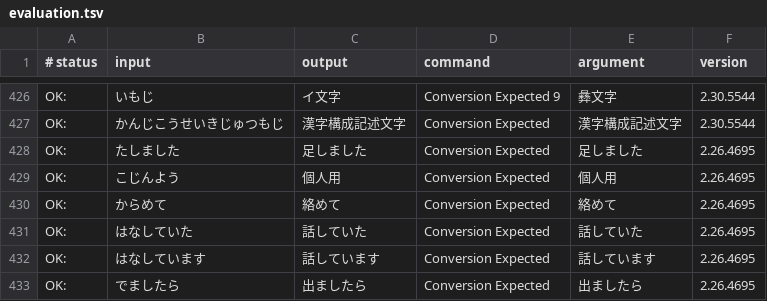
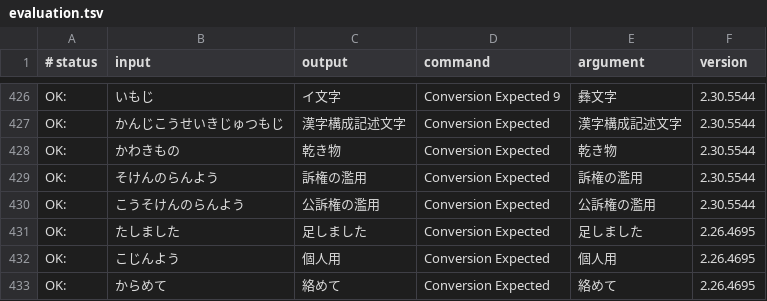
Before and after one commit to google/mozc, a TSV file: src/data/dictionary_oss/evaluation.tsv, drawn as a sheet; only a part is shown, gaps mark what is left out; the shorter side is filled out with more unchanged rows.

Commit message:
Add evaluation cases based on the typing issues form, and fix them.
https://docs.google.com/spreadsheets/d/1AAK8wiTfIhj339Rb98lIRwgGfHndVz-jFXFNXZNQyeo/pubhtml?gid=649291758&single=true

#typingquality

PiperOrigin-RevId: 673664088

```diff
--- a/src/data/dictionary_oss/evaluation.tsv
+++ b/src/data/dictionary_oss/evaluation.tsv
@@ -427,2 +427,5 @@ OK:	いもじ	イ文字	Conversion Expected 9	彝文字	2.30.5544
 OK:	かんじこうせいきじゅつもじ	漢字構成記述文字	Conversion Expected	漢字構成記述文字	2.30.5544
+OK:	かわきもの	乾き物	Conversion Expected	乾き物	2.30.5544
+OK:	そけんのらんよう	訴権の濫用	Conversion Expected	訴権の濫用	2.30.5544
+OK:	こうそけんのらんよう	公訴権の濫用	Conversion Expected	公訴権の濫用	2.30.5544
 OK:	たしました	足しました	Conversion Expected	足しました	2.26.4695
```
Also changed, not shown: 2 other files.
